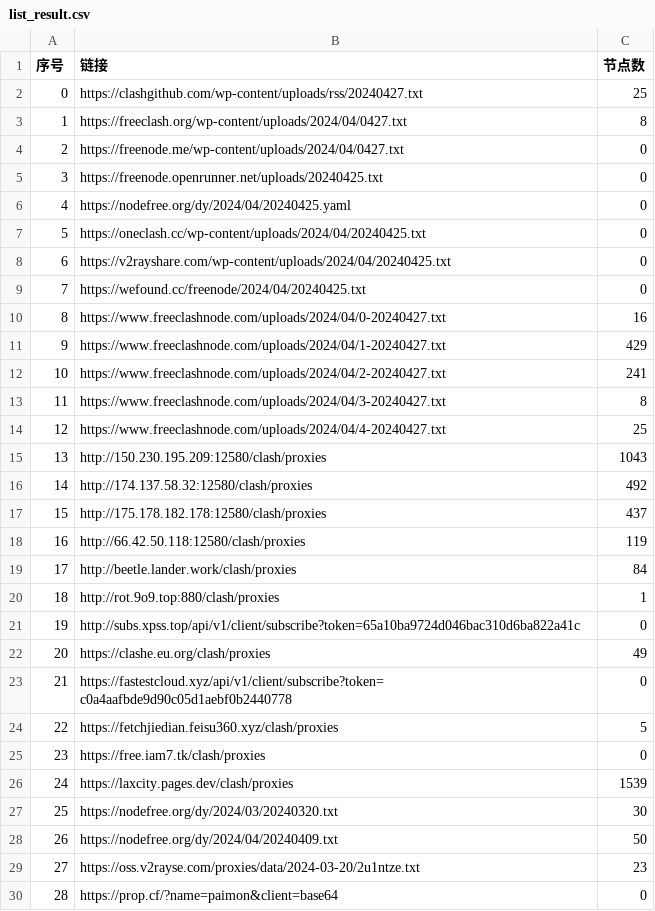
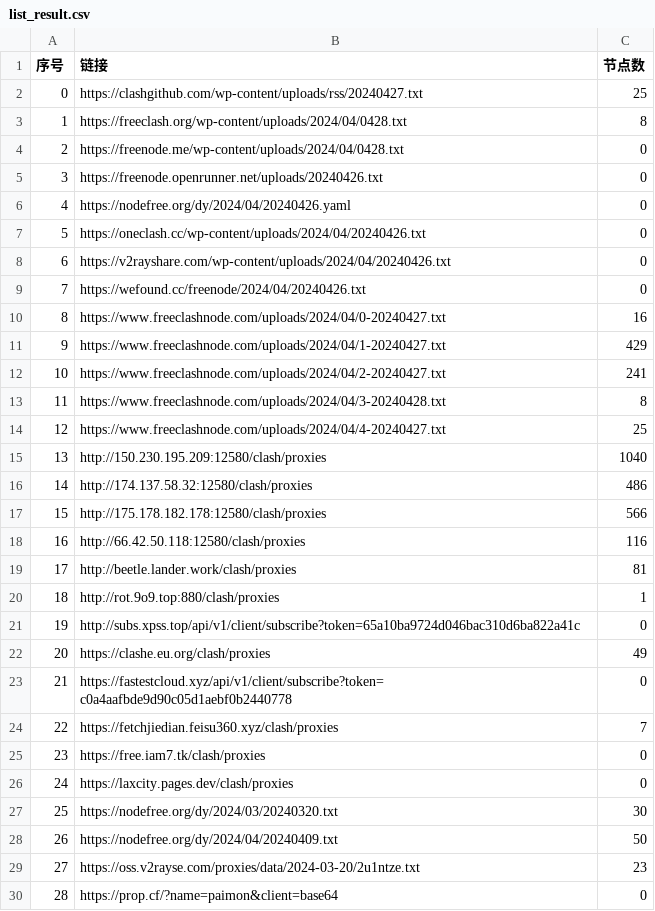
Before and after one commit to txmiaomiaowu/openitr, a CSV file: list_result.csv, drawn as a sheet; only a part is shown; the diff covers the shown part only.

```diff
--- a/list_result.csv
+++ b/list_result.csv
@@ -2,9 +2,9 @@
 0,https://clashgithub.com/wp-content/uploads/rss/20240427.txt,25
-1,https://freeclash.org/wp-content/uploads/2024/04/0427.txt,8
-2,https://freenode.me/wp-content/uploads/2024/04/0427.txt,0
-3,https://freenode.openrunner.net/uploads/20240425.txt,0
-4,https://nodefree.org/dy/2024/04/20240425.yaml,0
-5,https://oneclash.cc/wp-content/uploads/2024/04/20240425.txt,0
-6,https://v2rayshare.com/wp-content/uploads/2024/04/20240425.txt,0
-7,https://wefound.cc/freenode/2024/04/20240425.txt,0
+1,https://freeclash.org/wp-content/uploads/2024/04/0428.txt,8
+2,https://freenode.me/wp-content/uploads/2024/04/0428.txt,0
+3,https://freenode.openrunner.net/uploads/20240426.txt,0
+4,https://nodefree.org/dy/2024/04/20240426.yaml,0
+5,https://oneclash.cc/wp-content/uploads/2024/04/20240426.txt,0
+6,https://v2rayshare.com/wp-content/uploads/2024/04/20240426.txt,0
+7,https://wefound.cc/freenode/2024/04/20240426.txt,0
 8,https://www.freeclashnode.com/uploads/2024/04/0-20240427.txt,16
@@ -12,9 +12,9 @@
 10,https://www.freeclashnode.com/uploads/2024/04/2-20240427.txt,241
-11,https://www.freeclashnode.com/uploads/2024/04/3-20240427.txt,8
+11,https://www.freeclashnode.com/uploads/2024/04/3-20240428.txt,8
 12,https://www.freeclashnode.com/uploads/2024/04/4-20240427.txt,25
-13,http://150.230.195.209:12580/clash/proxies,1043
-14,http://174.137.58.32:12580/clash/proxies,492
-15,http://175.178.182.178:12580/clash/proxies,437
-16,http://66.42.50.118:12580/clash/proxies,119
-17,http://beetle.lander.work/clash/proxies,84
+13,http://150.230.195.209:12580/clash/proxies,1040
+14,http://174.137.58.32:12580/clash/proxies,486
+15,http://175.178.182.178:12580/clash/proxies,566
+16,http://66.42.50.118:12580/clash/proxies,116
+17,http://beetle.lander.work/clash/proxies,81
 18,http://rot.9o9.top:880/clash/proxies,1
@@ -23,5 +23,5 @@
 21,https://fastestcloud.xyz/api/v1/client/subscribe?token=c0a4aafbde9d90c05d1aebf0b2440778,0
-22,https://fetchjiedian.feisu360.xyz/clash/proxies,5
+22,https://fetchjiedian.feisu360.xyz/clash/proxies,7
 23,https://free.iam7.tk/clash/proxies,0
-24,https://laxcity.pages.dev/clash/proxies,1539
+24,https://laxcity.pages.dev/clash/proxies,0
 25,https://nodefree.org/dy/2024/03/20240320.txt,30
```
Also changed, not shown: 19 edited cells elsewhere in this file, 18 other files.
